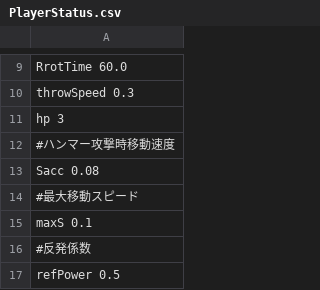
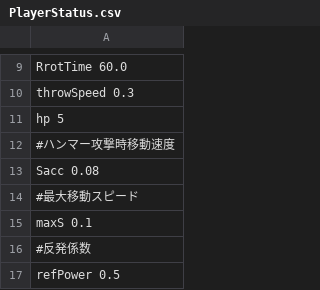
Before and after one commit to HigaTakehiro/GraduationWork, a CSV file: Engine/Resources/GameData/PlayerStatus.csv, drawn as a sheet; only a part is shown, gaps mark what is left out.

```diff
--- a/Engine/Resources/GameData/PlayerStatus.csv
+++ b/Engine/Resources/GameData/PlayerStatus.csv
@@ -10,3 +10,3 @@ RrotTime 60.0
 throwSpeed 0.3
-hp 3
+hp 5
 #ハンマー攻撃時移動速度
```
Also changed, not shown: 3 other files.
